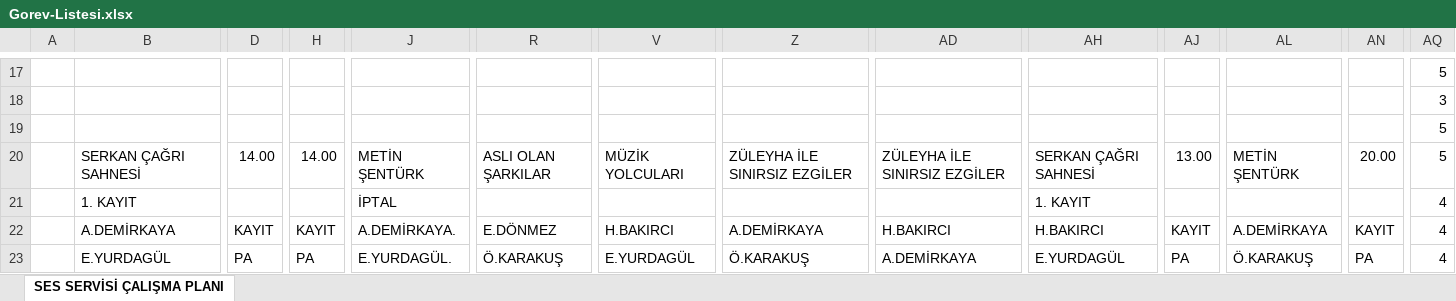
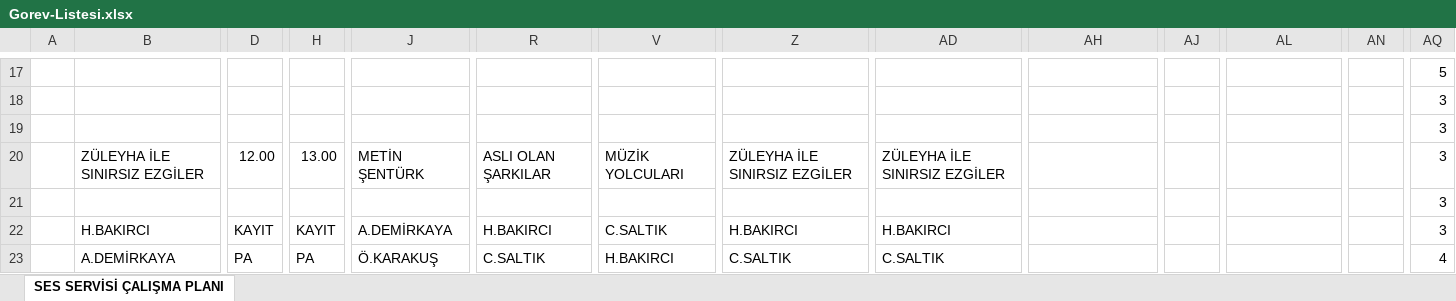
Before and after one commit to bozokyapi5/ses, an Excel workbook: Gorev-Listesi.xlsx, sheet SES SERVİSİ ÇALIŞMA PLANI, drawn as a sheet; only a part is shown, gaps mark what is left out; values as stored, in another font and other column widths than the file's, no cell formats; removed rows and columns are numbered as before the commit, all else as after; rows hold the shown columns only; the diff covers the shown part only; the diff names each change by its address in the sheet, - before the commit and + after, or states it on an @@ line.

```diff
--- a/Gorev-Listesi.xlsx (sheet SES SERVİSİ ÇALIŞMA PLANI)
+++ b/Gorev-Listesi.xlsx (sheet SES SERVİSİ ÇALIŞMA PLANI)
-AQ19:AQ20: 5
+AQ19:AQ20: 3
-B20: SERKAN ÇAĞRI SAHNESİ
+B20: ZÜLEYHA İLE SINIRSIZ EZGİLER
-D20: 14.00
+D20: 12.00
-H20: 14.00
+H20: 13.00
-AH20: SERKAN ÇAĞRI SAHNESİ
+AH20: (empty)
-AJ20: 13.00
+AJ20: (empty)
-AL20: METİN ŞENTÜRK
+AL20: (empty)
-AN20: 20.00
+AN20: (empty)
-row 21:  | 1. KAYIT |  |  | İPTAL |  |  |  |  | 1. KAYIT |  |  |  | 4
+row 21:  |  |  |  |  |  |  |  |  |  |  |  |  | 3
-B22: A.DEMİRKAYA
+B22: H.BAKIRCI
-J22: A.DEMİRKAYA.
+J22: A.DEMİRKAYA
-R22: E.DÖNMEZ
+R22: H.BAKIRCI
-V22: H.BAKIRCI
+V22: C.SALTIK
-Z22: A.DEMİRKAYA
+Z22: H.BAKIRCI
-AH22: H.BAKIRCI
+AH22: (empty)
-AJ22: KAYIT
+AJ22: (empty)
-AL22: A.DEMİRKAYA
+AL22: (empty)
-AN22: KAYIT
+AN22: (empty)
-AQ22: 4
+AQ22: 3
-B23: E.YURDAGÜL
+B23: A.DEMİRKAYA
-J23: E.YURDAGÜL.
+J23: Ö.KARAKUŞ
-R23: Ö.KARAKUŞ
+R23: C.SALTIK
-V23: E.YURDAGÜL
+V23: H.BAKIRCI
-Z23: Ö.KARAKUŞ
+Z23: C.SALTIK
-AD23: A.DEMİRKAYA
+AD23: C.SALTIK
-AH23: E.YURDAGÜL
+AH23: (empty)
-AJ23: PA
+AJ23: (empty)
-AL23: Ö.KARAKUŞ
+AL23: (empty)
-AN23: PA
+AN23: (empty)
```
Also changed, not shown: 68 added rows, 68 removed rows, 53 edited cells and merged cells elsewhere in this sheet, cell formats.
